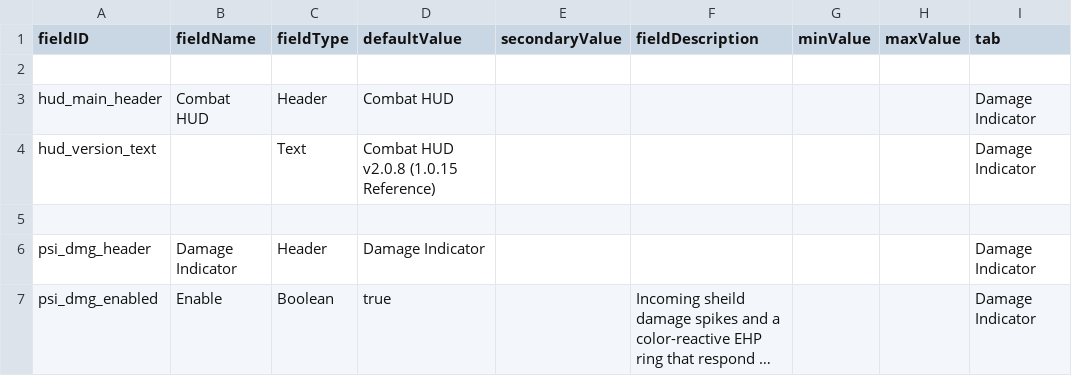
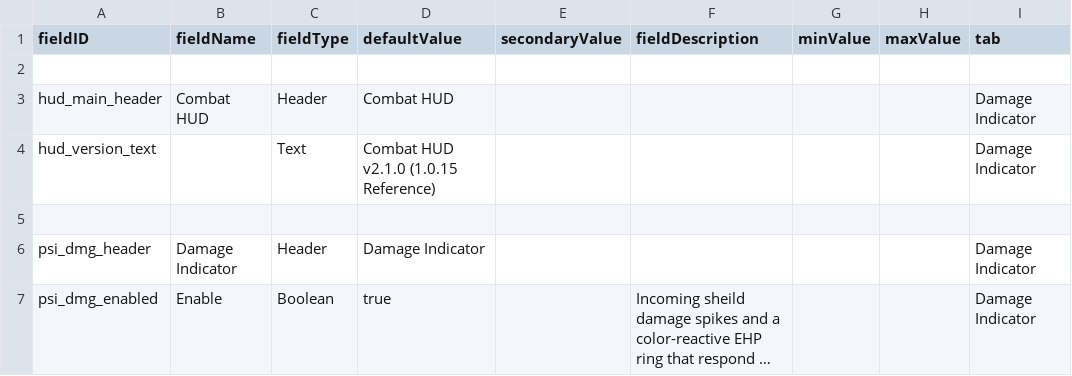
Before and after one commit to ecnamor-rewolc/ecnamor-combat-hud, a CSV file: Source/data/config/LunaSettings.csv, drawn as a sheet; only a part is shown; long unchanged cells end in ….

Commit message:
Refactor shield spikes to 720 buckets, 11 staircase spikes, dynamic ESP scaling, and fighter suppression; widen HP circle gap on hull/armor hits; enable overload noise by default; implement weapon arcs auto-toggle and fallback group memory; bump version to 2.1.0

```diff
--- a/Source/data/config/LunaSettings.csv
+++ b/Source/data/config/LunaSettings.csv
@@ -3,3 +3,3 @@ fieldID,fieldName,fieldType,defaultValue,secondaryValue,fieldDescription,minValu
 hud_main_header,Combat HUD,Header,Combat HUD,,,,,Damage Indicator
-hud_version_text,,Text,Combat HUD  v2.0.8 (1.0.15 Reference),,,,,Damage Indicator
+hud_version_text,,Text,Combat HUD  v2.1.0 (1.0.15 Reference),,,,,Damage Indicator
 ,,,,,,,,
```
Also changed, not shown: 3 other files.
